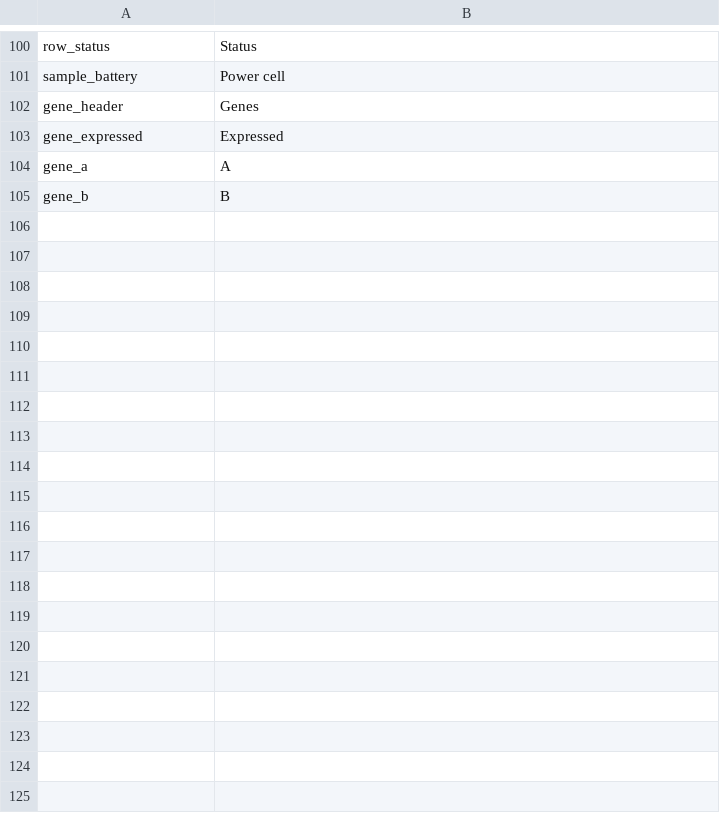
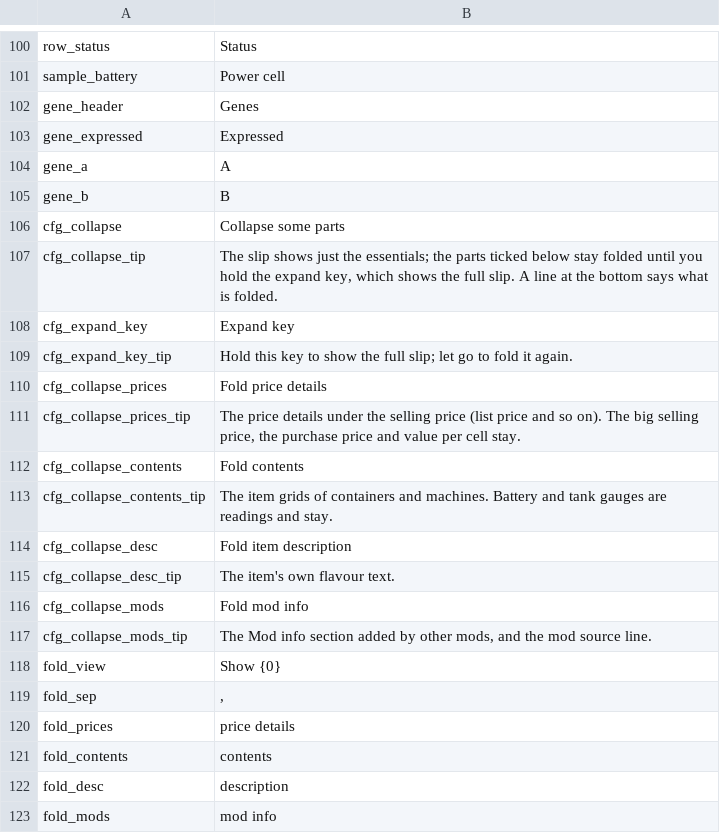
Before and after one commit to Amres-1696/SectionedTooltips, a CSV file: Localization/en.csv, drawn as a sheet; only a part is shown, gaps mark what is left out.

Commit message:
平时收起部分内容，按住展开键看完整估价单
- 价格明细、内容物格子、物品描述、附加信息可分别设置是否收起，展开键可选（src/Expand.cs）
- 收起时底部一行提示收起了哪些
- 设置重新分组：显示内容、收起与展开
- 价格明细一行放不下时在「·」处换行，不拆开一项

```diff
--- a/Localization/en.csv
+++ b/Localization/en.csv
@@ -105 +105,19 @@ gene_a,A
 gene_b,B
+cfg_collapse,Collapse some parts
+cfg_collapse_tip,"The slip shows just the essentials; the parts ticked below stay folded until you hold the expand key, which shows the full slip. A line at the bottom says what is folded."
+cfg_expand_key,Expand key
+cfg_expand_key_tip,Hold this key to show the full slip; let go to fold it again.
+cfg_collapse_prices,Fold price details
+cfg_collapse_prices_tip,"The price details under the selling price (list price and so on). The big selling price, the purchase price and value per cell stay."
+cfg_collapse_contents,Fold contents
+cfg_collapse_contents_tip,"The item grids of containers and machines. Battery and tank gauges are readings and stay."
+cfg_collapse_desc,Fold item description
+cfg_collapse_desc_tip,The item's own flavour text.
+cfg_collapse_mods,Fold mod info
+cfg_collapse_mods_tip,"The Mod info section added by other mods, and the mod source line."
+fold_view,Show {0}
+fold_sep,","
+fold_prices,price details
+fold_contents,contents
+fold_desc,description
+fold_mods,mod info
```
Also changed, not shown: Localization/zh.csv, 5 other files.
